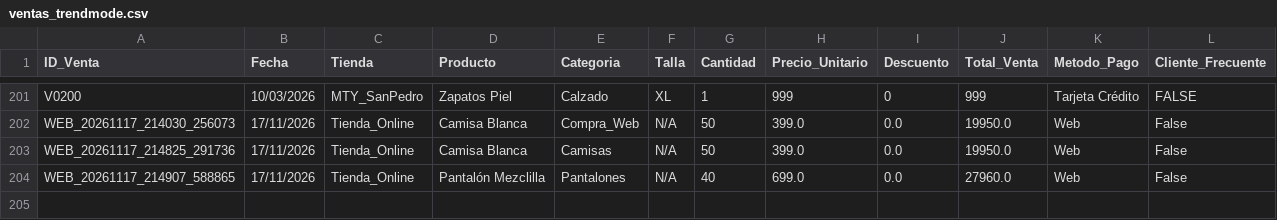
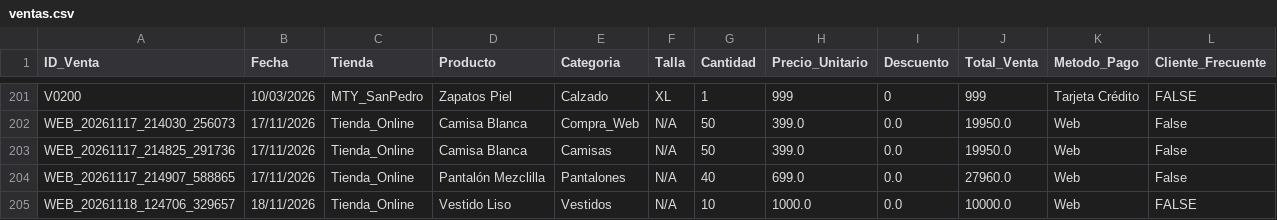
Before and after one commit to MariaE-UDG/Proyecto_Tiendita_PrograIV, a CSV file: ventas.csv (was ventas_trendmode.csv), drawn as a sheet; only a part is shown, gaps mark what is left out.

```diff
--- a/ventas_trendmode.csv
+++ b/ventas.csv
@@ -204 +204,2 @@ WEB_20261117_214825_291736,17/11/2026,Tienda_Online,Camisa Blanca,Camisas,N/A,50
 WEB_20261117_214907_588865,17/11/2026,Tienda_Online,Pantalón Mezclilla,Pantalones,N/A,40,699.0,0.0,27960.0,Web,False
+WEB_20261118_124706_329657,18/11/2026,Tienda_Online,Vestido Liso,Vestidos,N/A,10,1000.0,0.0,10000.0,Web,FALSE
```
Also changed, not shown: 5 other files.
